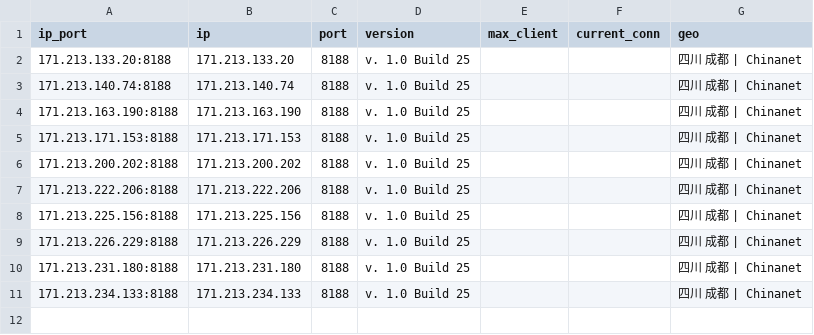
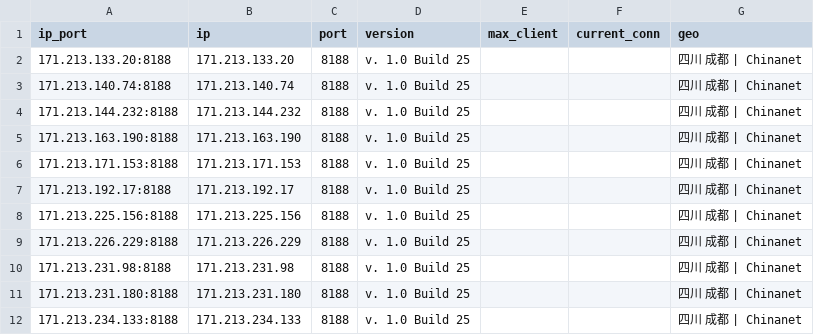
Before and after one commit to ykyfy1/cs, a CSV file: ip/good_Beijing_dianxin_result.csv, drawn as a sheet.

```diff
--- a/ip/good_Beijing_dianxin_result.csv
+++ b/ip/good_Beijing_dianxin_result.csv
@@ -3,8 +3,9 @@
 171.213.140.74:8188,171.213.140.74,8188,v. 1.0 Build 25,,,四川 成都 | Chinanet
+171.213.144.232:8188,171.213.144.232,8188,v. 1.0 Build 25,,,四川 成都 | Chinanet
 171.213.163.190:8188,171.213.163.190,8188,v. 1.0 Build 25,,,四川 成都 | Chinanet
 171.213.171.153:8188,171.213.171.153,8188,v. 1.0 Build 25,,,四川 成都 | Chinanet
-171.213.200.202:8188,171.213.200.202,8188,v. 1.0 Build 25,,,四川 成都 | Chinanet
-171.213.222.206:8188,171.213.222.206,8188,v. 1.0 Build 25,,,四川 成都 | Chinanet
+171.213.192.17:8188,171.213.192.17,8188,v. 1.0 Build 25,,,四川 成都 | Chinanet
 171.213.225.156:8188,171.213.225.156,8188,v. 1.0 Build 25,,,四川 成都 | Chinanet
 171.213.226.229:8188,171.213.226.229,8188,v. 1.0 Build 25,,,四川 成都 | Chinanet
+171.213.231.98:8188,171.213.231.98,8188,v. 1.0 Build 25,,,四川 成都 | Chinanet
 171.213.231.180:8188,171.213.231.180,8188,v. 1.0 Build 25,,,四川 成都 | Chinanet
```
Also changed, not shown: 7 other files.
